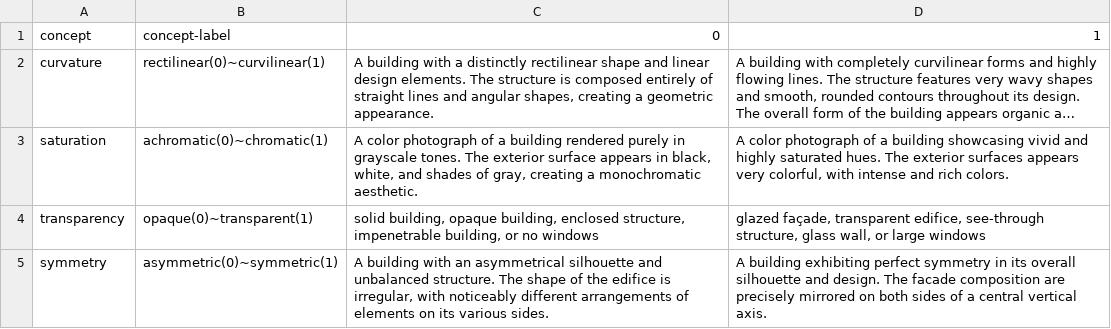
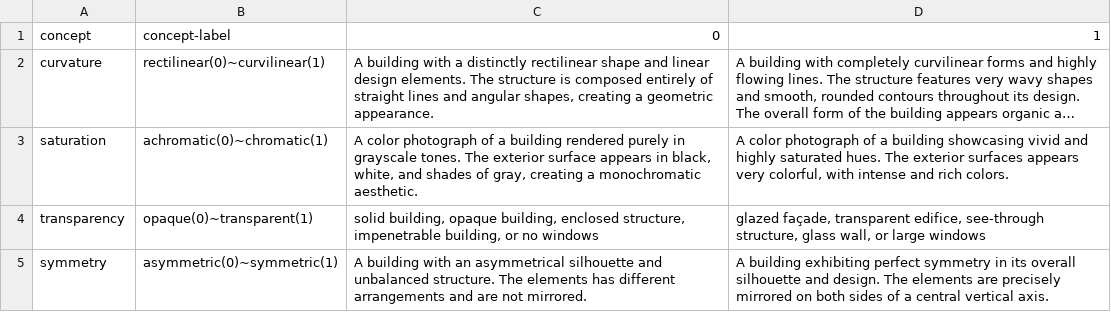
Before and after one commit to lucyoo0901/Architectural-style, a CSV file: style-prompt.csv, drawn as a sheet; long unchanged cells end in ….

Commit message:
style-prompt.csv

```diff
--- a/style-prompt.csv
+++ b/style-prompt.csv
@@ -4,2 +4,2 @@ saturation,achromatic(0)~chromatic(1),"A color photograph of a building rendered
 transparency,opaque(0)~transparent(1),"solid building, opaque building, enclosed structure, impenetrable building, or no windows","glazed façade, transparent edifice, see-through structure, glass wall, or large windows"
-symmetry,asymmetric(0)~symmetric(1),"A building with an asymmetrical silhouette and unbalanced structure. The shape of the edifice is irregular, with noticeably different arrangements of elements on its various sides.","A building exhibiting perfect symmetry in its overall silhouette and design. The facade composition are precisely mirrored on both sides of a central vertical axis."
+symmetry,asymmetric(0)~symmetric(1),"A building with an asymmetrical silhouette and unbalanced structure. The elements has different arrangements and are not mirrored.","A building exhibiting perfect symmetry in its overall silhouette and design. The elements are precisely mirrored on both sides of a central vertical axis."
```
